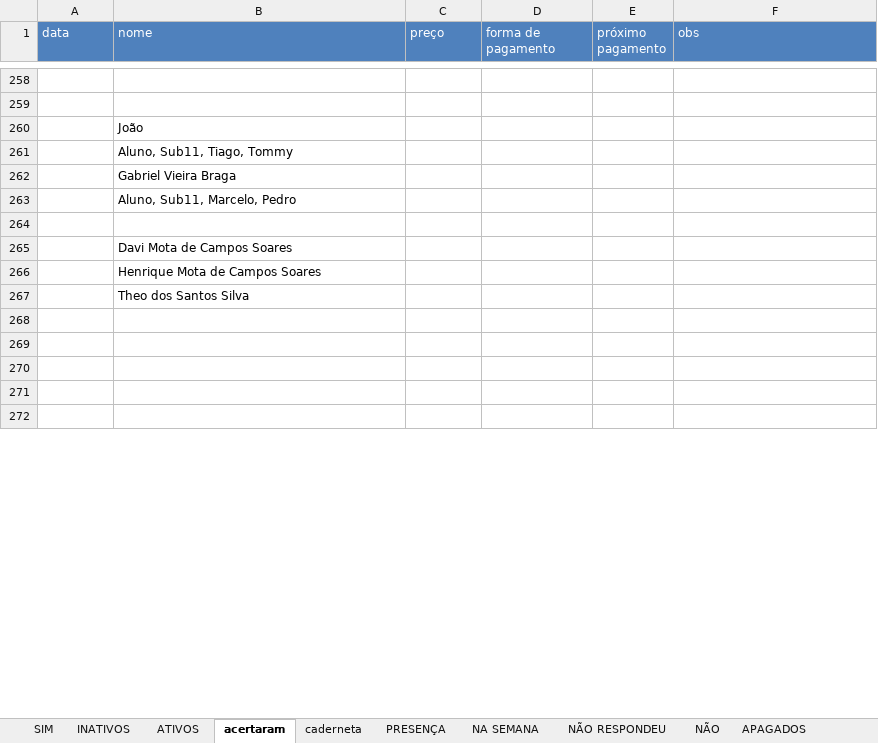
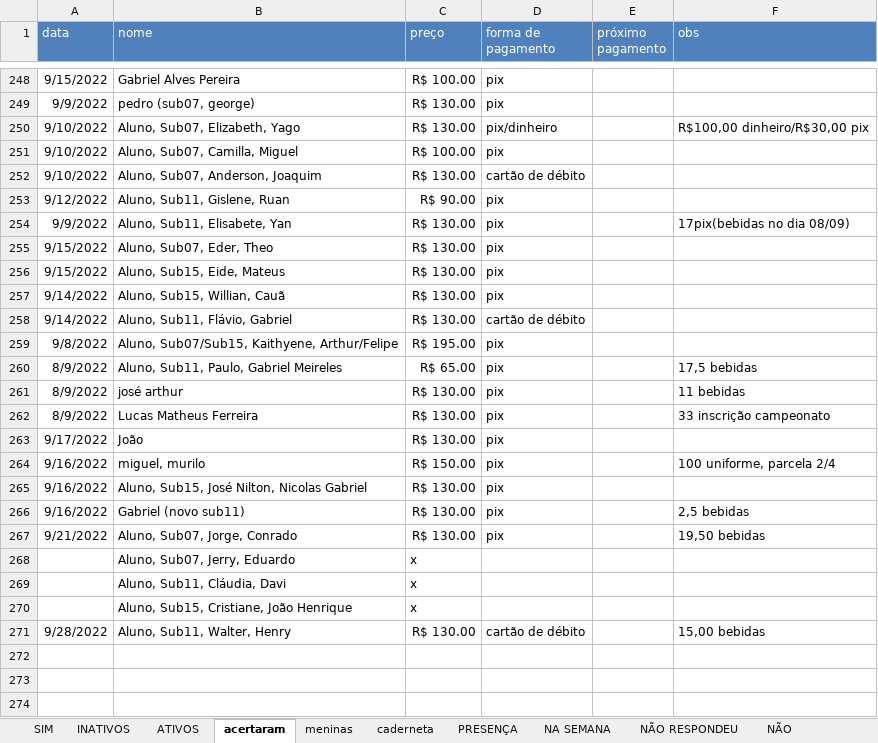
Before and after one commit to paivadaniel/contatos-rsa, an Excel workbook: contatos-rsa.xlsx, sheet acertaram, drawn as a sheet; only a part is shown, gaps mark what is left out; the shorter side is filled out with more unchanged rows; values as stored, in another font and other column widths than the file's, no borders; removed rows and columns are numbered as before the commit, all else as after; the diff covers the shown part only; the diff names each change by its address in the sheet, - before the commit and + after, or states it on an @@ line.

```diff
--- a/contatos-rsa.xlsx (sheet acertaram)
+++ b/contatos-rsa.xlsx (sheet acertaram)
+sheet tab: meninas
-row 248: (empty)
+row 248: 9/15/2022 | Gabriel Alves Pereira | R$ 100.00 | pix
-row 249: (empty)
+row 249: 9/9/2022 | pedro (sub07, george) | R$ 130.00 | pix
-row 260:  | João
-row 261:  | Aluno, Sub11, Tiago, Tommy
-row 262:  | Gabriel Vieira Braga
-row 263:  | Aluno, Sub11, Marcelo, Pedro
-row 250: (empty)
+row 250: 9/10/2022 | Aluno, Sub07, Elizabeth, Yago | R$ 130.00 | pix/dinheiro |  | R$100,00 dinheiro/R$30,00 pix
-row 265:  | Davi Mota de Campos Soares
-row 266:  | Henrique Mota de Campos Soares
-row 267:  | Theo dos Santos Silva
+row 251: 9/10/2022 | Aluno, Sub07, Camilla, Miguel | R$ 100.00 | pix
+row 252: 9/10/2022 | Aluno, Sub07, Anderson, Joaquim | R$ 130.00 | cartão de débito
+row 253: 9/12/2022 | Aluno, Sub11, Gislene, Ruan | R$ 90.00 | pix
+row 254: 9/9/2022 | Aluno, Sub11, Elisabete, Yan | R$ 130.00 | pix |  | 17pix(bebidas no dia 08/09)
+row 255: 9/15/2022 | Aluno, Sub07, Eder, Theo | R$ 130.00 | pix
+row 256: 9/15/2022 | Aluno, Sub15, Eide, Mateus | R$ 130.00 | pix
+row 257: 9/14/2022 | Aluno, Sub15, Willian, Cauã | R$ 130.00 | pix
+row 258: 9/14/2022 | Aluno, Sub11, Flávio, Gabriel | R$ 130.00 | cartão de débito
+row 259: 9/8/2022 | Aluno, Sub07/Sub15, Kaithyene, Arthur/Felipe | R$ 195.00 | pix
+row 260: 8/9/2022 | Aluno, Sub11, Paulo, Gabriel Meireles | R$ 65.00 | pix |  | 17,5 bebidas
+row 261: 8/9/2022 | josé arthur | R$ 130.00 | pix |  | 11 bebidas
+row 262: 8/9/2022 | Lucas Matheus Ferreira | R$ 130.00 | pix |  | 33 inscrição campeonato
+row 263: 9/17/2022 | João | R$ 130.00 | pix
+row 264: 9/16/2022 | miguel, murilo | R$ 150.00 | pix |  | 100 uniforme, parcela 2/4
+row 265: 9/16/2022 | Aluno, Sub15, José Nilton, Nicolas Gabriel | R$ 130.00 | pix
+row 266: 9/16/2022 | Gabriel (novo sub11) | R$ 130.00 | pix |  | 2,5 bebidas
+row 267: 9/21/2022 | Aluno, Sub07, Jorge, Conrado | R$ 130.00 | pix |  | 19,50 bebidas
+row 268:  | Aluno, Sub07, Jerry, Eduardo | x
+row 269:  | Aluno, Sub11, Cláudia, Davi | x
+row 270:  | Aluno, Sub15, Cristiane, João Henrique | x
+row 271: 9/28/2022 | Aluno, Sub11, Walter, Henry | R$ 130.00 | cartão de débito |  | 15,00 bebidas
```
Also changed, not shown: 14 added rows, 25 removed rows and 36 edited cells elsewhere in this sheet, sheet ATIVOS, sheet INATIVOS, sheet caderneta, hidden cells.
